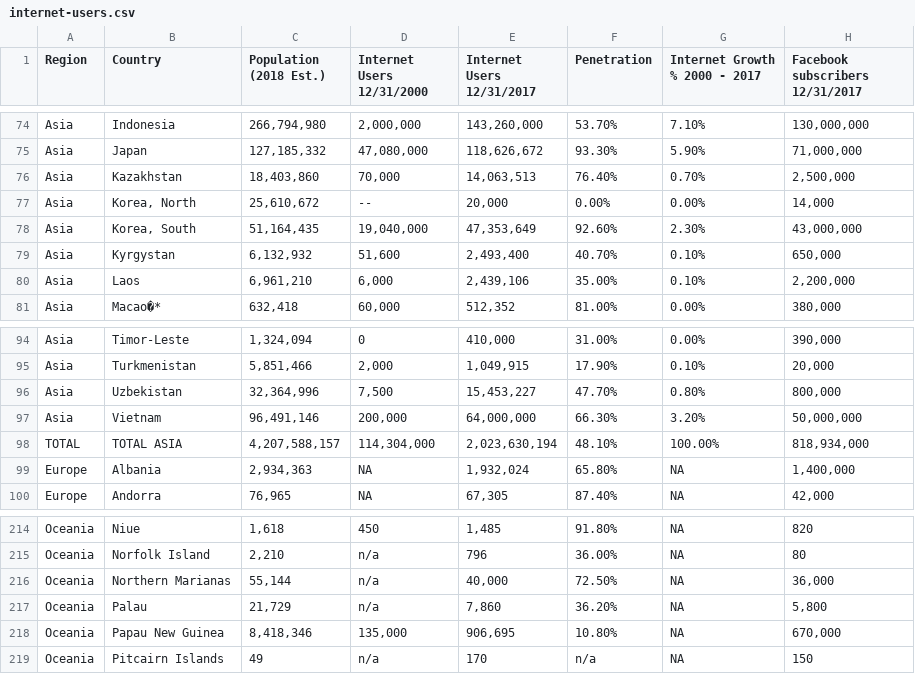
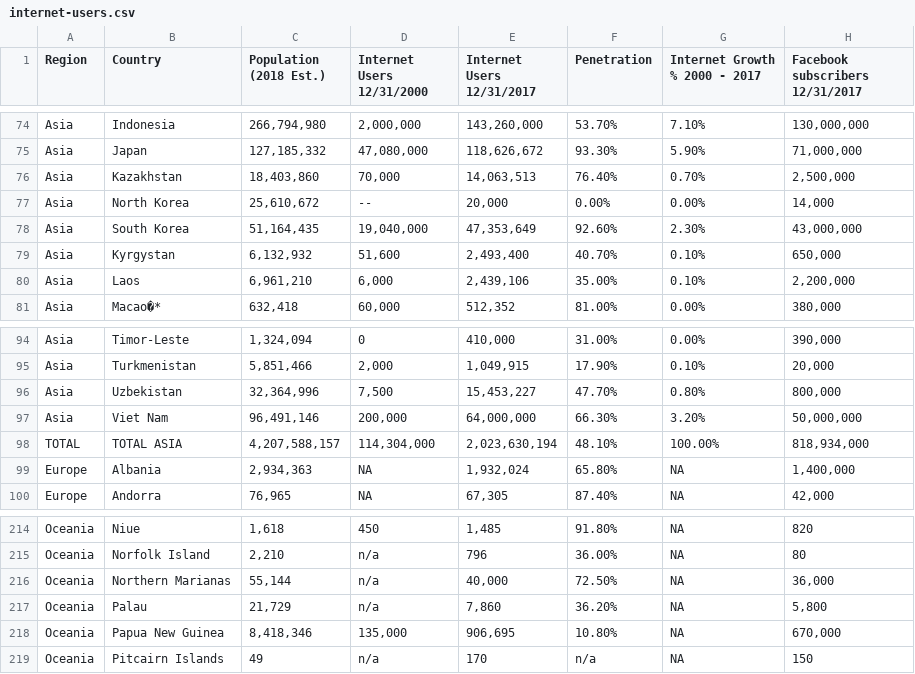
Before and after one commit to janequichocho/dubhacks2018-dataVis, a CSV file: data/internet-users.csv, drawn as a sheet; only a part is shown, gaps mark what is left out.

```diff
--- a/data/internet-users.csv
+++ b/data/internet-users.csv
@@ -76,4 +76,4 @@ Asia,Japan,"127,185,332","47,080,000","118,626,672",93.30%,5.90%,"71,000,000"
 Asia,Kazakhstan,"18,403,860","70,000","14,063,513",76.40%,0.70%,"2,500,000"
-Asia,"Korea, North","25,610,672",--,"20,000",0.00%,0.00%,"14,000"
-Asia,"Korea, South","51,164,435","19,040,000","47,353,649",92.60%,2.30%,"43,000,000"
+Asia,North Korea,"25,610,672",--,"20,000",0.00%,0.00%,"14,000"
+Asia,"South Korea","51,164,435","19,040,000","47,353,649",92.60%,2.30%,"43,000,000"
 Asia,Kyrgystan,"6,132,932","51,600","2,493,400",40.70%,0.10%,"650,000"
@@ -96,3 +96,3 @@ Asia,Turkmenistan,"5,851,466","2,000","1,049,915",17.90%,0.10%,"20,000"
 Asia,Uzbekistan,"32,364,996","7,500","15,453,227",47.70%,0.80%,"800,000"
-Asia,Vietnam,"96,491,146","200,000","64,000,000",66.30%,3.20%,"50,000,000"
+Asia,Viet Nam,"96,491,146","200,000","64,000,000",66.30%,3.20%,"50,000,000"
 TOTAL,TOTAL ASIA,"4,207,588,157","114,304,000","2,023,630,194",48.10%,100.00%,"818,934,000"
@@ -217,3 +217,3 @@ Oceania,Northern Marianas,"55,144",n/a,"40,000",72.50%,NA,"36,000"
 Oceania,Palau,"21,729",n/a,"7,860",36.20%,NA,"5,800"
-Oceania,Papau New Guinea,"8,418,346","135,000","906,695",10.80%,NA,"670,000"
+Oceania,Papua New Guinea,"8,418,346","135,000","906,695",10.80%,NA,"670,000"
 Oceania,Pitcairn Islands,49,n/a,170,n/a,NA,150
```
Also changed, not shown: 2 other files.
